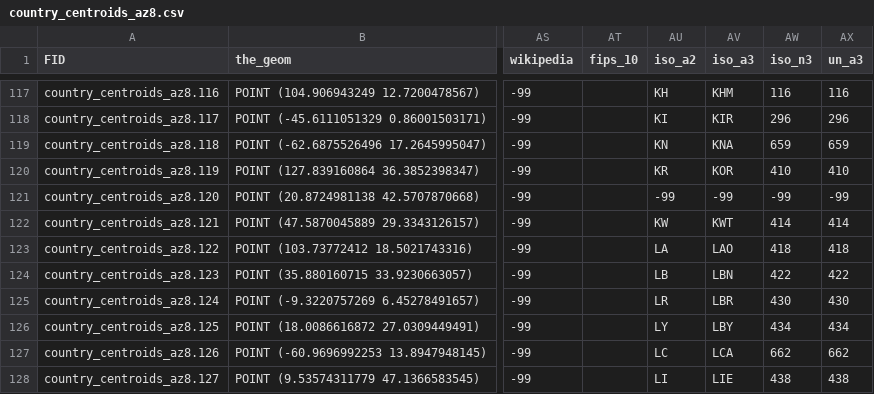
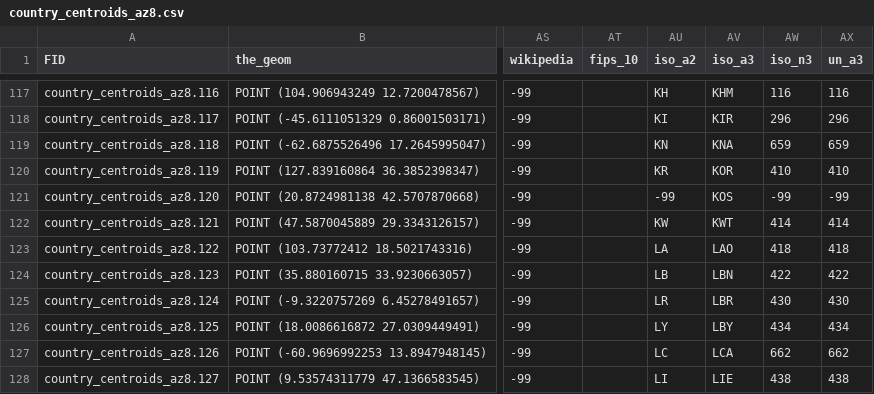
Before and after one commit to i3arsu/Statistika_projekt, a CSV file: Simulacija/Sitemap/country_centroids_az8.csv, drawn as a sheet; only a part is shown, gaps mark what is left out; the diff names each change by its address in the sheet, - before the commit and + after, or states it on an @@ line.

```diff
--- a/Simulacija/Sitemap/country_centroids_az8.csv
+++ b/Simulacija/Sitemap/country_centroids_az8.csv
-AV121 (iso_a3): -99
+AV121 (iso_a3): KOS
```
Also changed, not shown: 4 other files.
